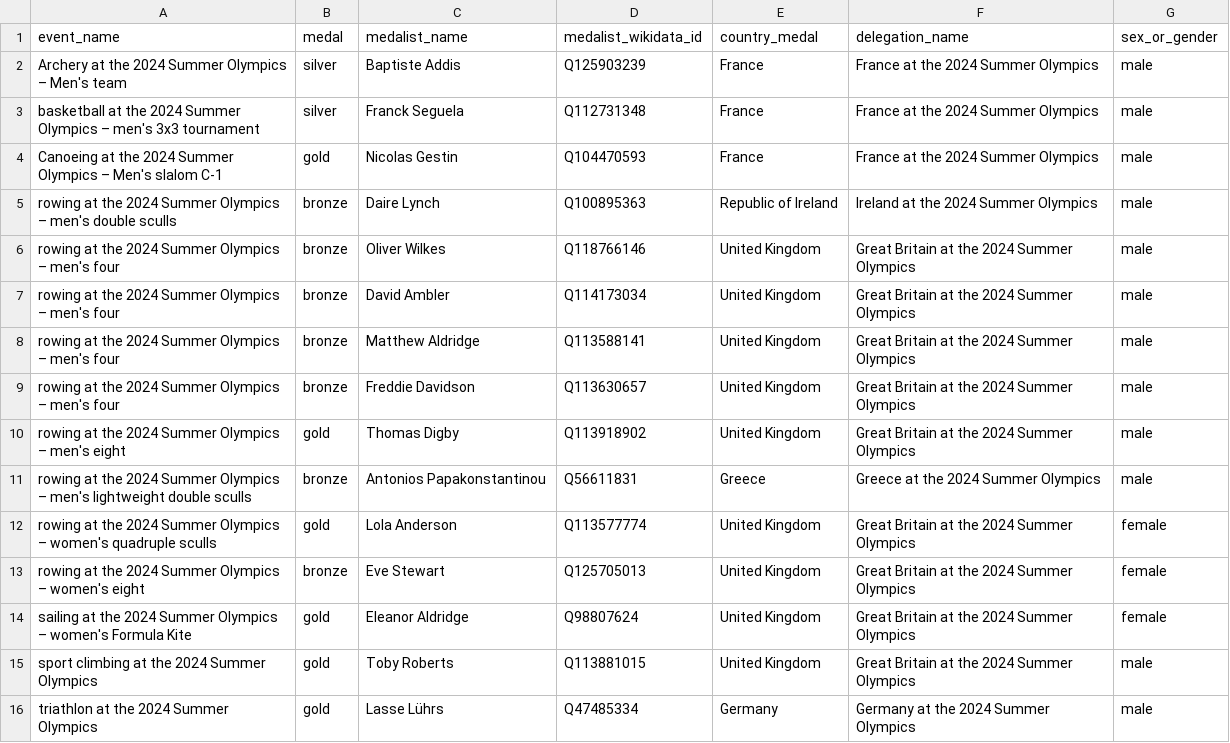
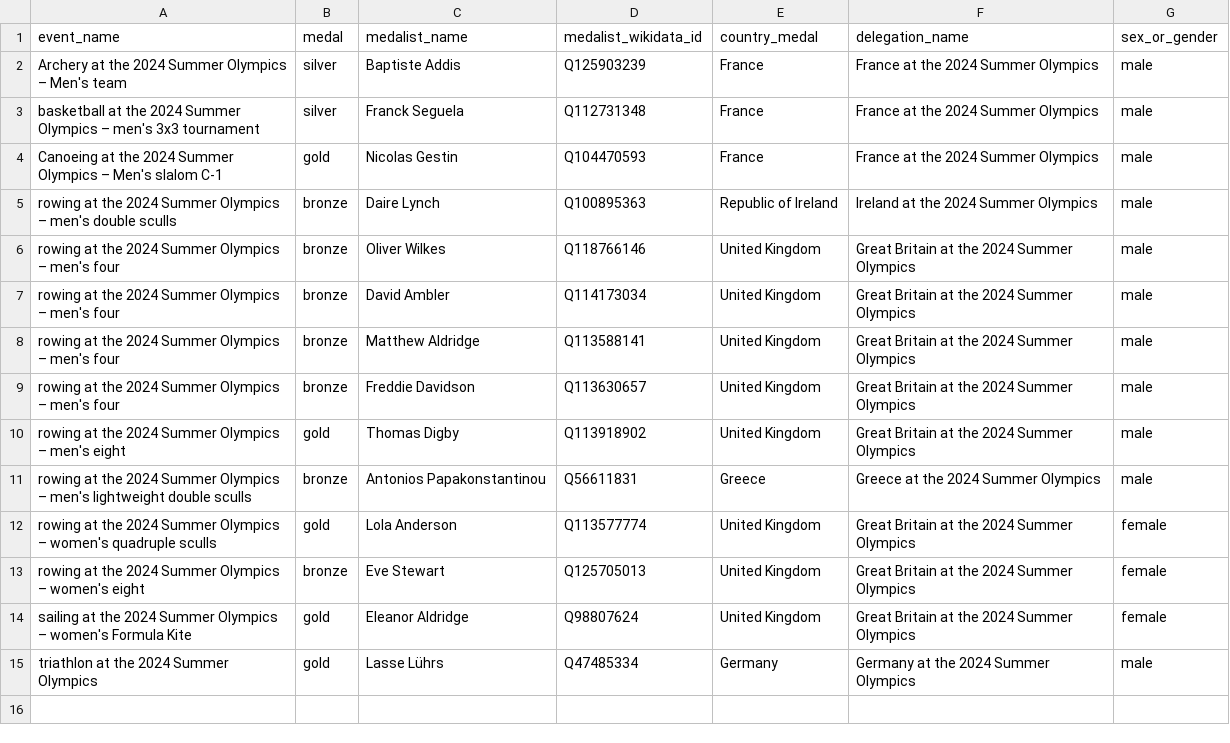
Before and after one commit to EDJNet/OlympicsGoNUTS, a CSV file: 2024/2024_medalists_missing_place_of_birth_from_NUTS_countries.csv, drawn as a sheet.

```diff
--- a/2024/2024_medalists_missing_place_of_birth_from_NUTS_countries.csv
+++ b/2024/2024_medalists_missing_place_of_birth_from_NUTS_countries.csv
@@ -14,3 +14,2 @@ rowing at the 2024 Summer Olympics – women's eight,bronze,Eve Stewart,Q1257050
 sailing at the 2024 Summer Olympics – women's Formula Kite,gold,Eleanor Aldridge,Q98807624,United Kingdom,Great Britain at the 2024 Summer Olympics,female
-sport climbing at the 2024 Summer Olympics,gold,Toby Roberts,Q113881015,United Kingdom,Great Britain at the 2024 Summer Olympics,male
 triathlon at the 2024 Summer Olympics,gold,Lasse Lührs,Q47485334,Germany,Germany at the 2024 Summer Olympics,male
```
Also changed, not shown: 2024/2024_medalists_missing_place_of_birth.csv, 2024/2024_medals_per_million_residents_in_nuts2.csv, 6 other files.
